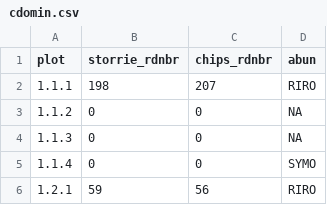
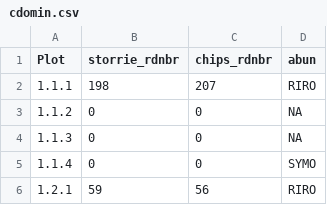
Before and after one commit to dnemens/chaparral, a CSV file: data sheets/cdomin.csv, drawn as a sheet; only a part is shown.

```diff
--- a/data sheets/cdomin.csv
+++ b/data sheets/cdomin.csv
@@ -1,2 +1,2 @@
-"plot","storrie_rdnbr","chips_rdnbr","abun"
+"Plot","storrie_rdnbr","chips_rdnbr","abun"
 "1.1.1",198,207,"RIRO"
```
Also changed, not shown: 5 other files.
